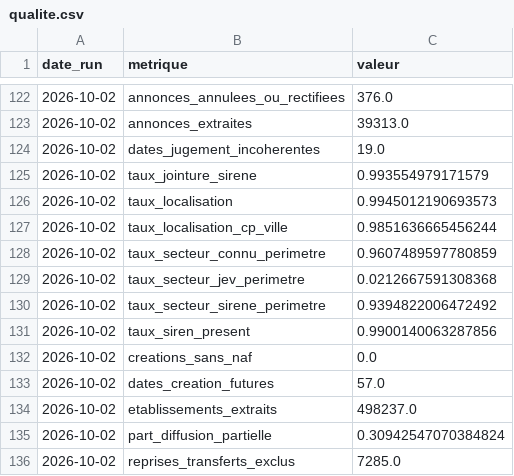
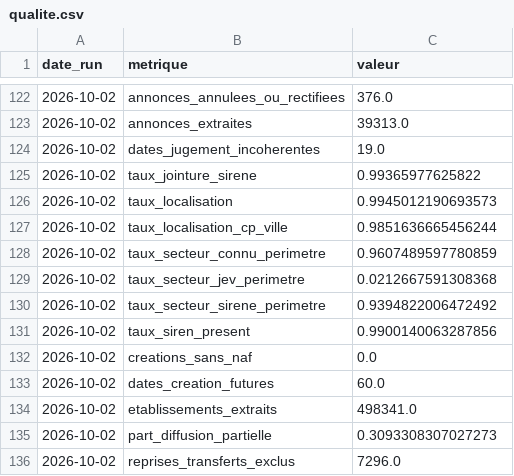
Before and after one commit to Alex6460064/observatoire-economique-pays-basque, a CSV file: qualite.csv, drawn as a sheet; only a part is shown, gaps mark what is left out.

```diff
--- a/qualite.csv
+++ b/qualite.csv
@@ -124,3 +124,3 @@ date_run,metrique,valeur
 2026-10-02,dates_jugement_incoherentes,19.0
-2026-10-02,taux_jointure_sirene,0.993554979171579
+2026-10-02,taux_jointure_sirene,0.99365977625822
 2026-10-02,taux_localisation,0.9945012190693573
@@ -132,5 +132,5 @@ date_run,metrique,valeur
 2026-10-02,creations_sans_naf,0.0
-2026-10-02,dates_creation_futures,57.0
-2026-10-02,etablissements_extraits,498237.0
-2026-10-02,part_diffusion_partielle,0.30942547070384824
-2026-10-02,reprises_transferts_exclus,7285.0
+2026-10-02,dates_creation_futures,60.0
+2026-10-02,etablissements_extraits,498341.0
+2026-10-02,part_diffusion_partielle,0.3093308307027273
+2026-10-02,reprises_transferts_exclus,7296.0
```
Also changed, not shown: series_total.csv.
